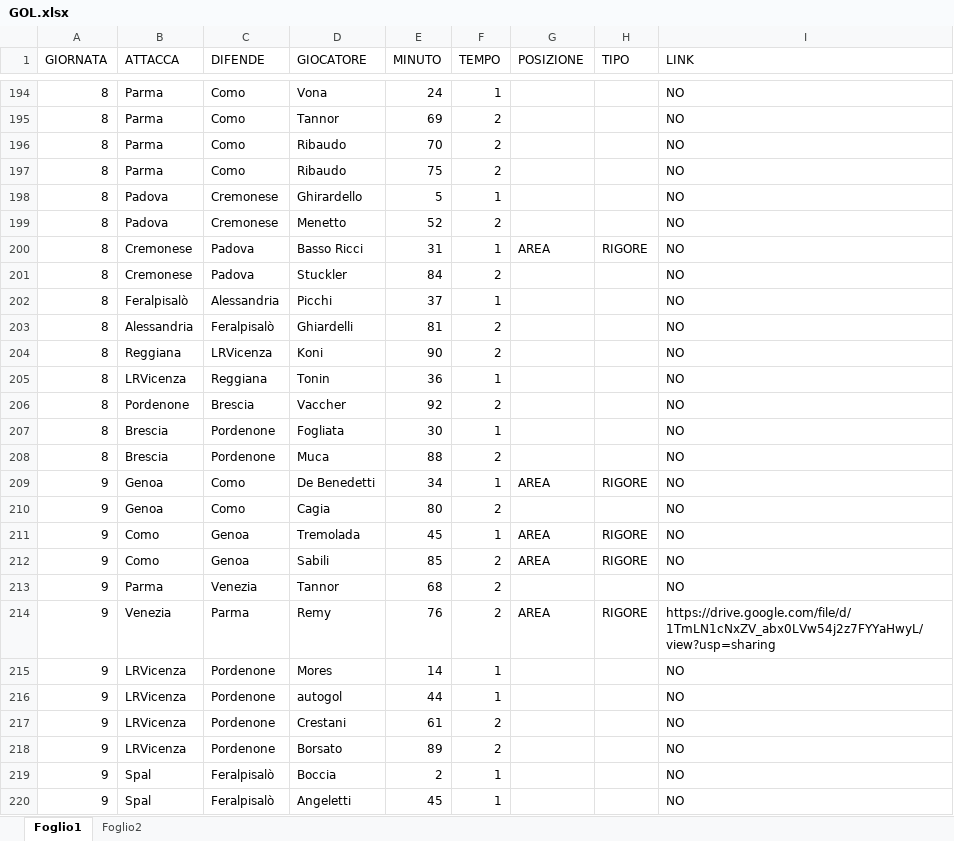
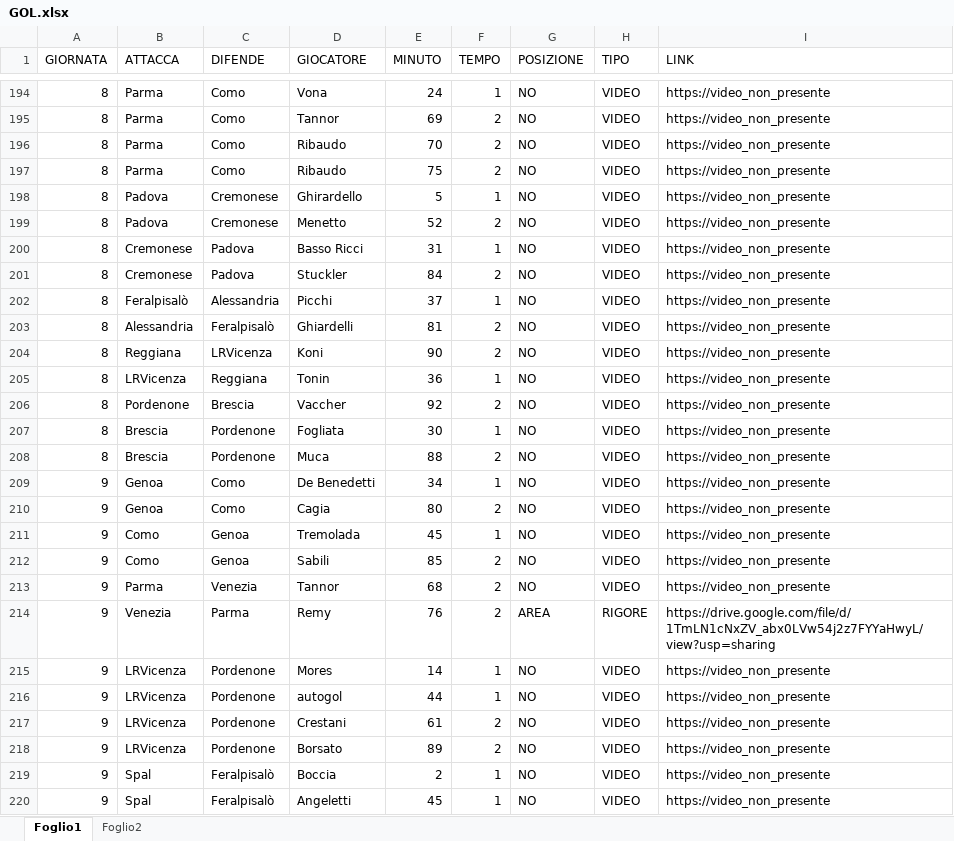
Before and after one commit to elrampa92/VFCu19, an Excel workbook: DATABASE/GOL.xlsx, sheet Foglio1, drawn as a sheet; only a part is shown, gaps mark what is left out; values as stored, in another font and other column widths than the file's, no cell formats; the diff covers the shown part only; the diff names each change by its address in the sheet, - before the commit and + after, or states it on an @@ line.

```diff
--- a/DATABASE/GOL.xlsx (sheet Foglio1)
+++ b/DATABASE/GOL.xlsx (sheet Foglio1)
-G194:G199 (POSIZIONE): (empty)
+G194:G199 (POSIZIONE): NO
-H194:H199 (TIPO): (empty)
+H194:H199 (TIPO): VIDEO
-I194:I213 (LINK): NO
+I194:I213 (LINK): https://video_non_presente
-G200 (POSIZIONE): AREA
+G200 (POSIZIONE): NO
-H200 (TIPO): RIGORE
+H200 (TIPO): VIDEO
-G201:G208 (POSIZIONE): (empty)
+G201:G208 (POSIZIONE): NO
-H201:H208 (TIPO): (empty)
+H201:H208 (TIPO): VIDEO
-G209 (POSIZIONE): AREA
+G209 (POSIZIONE): NO
-H209 (TIPO): RIGORE
+H209 (TIPO): VIDEO
-G210 (POSIZIONE): (empty)
+G210 (POSIZIONE): NO
-H210 (TIPO): (empty)
+H210 (TIPO): VIDEO
-G211:G212 (POSIZIONE): AREA
+G211:G212 (POSIZIONE): NO
-H211:H212 (TIPO): RIGORE
+H211:H212 (TIPO): VIDEO
-G213 (POSIZIONE): (empty)
+G213 (POSIZIONE): NO
-H213 (TIPO): (empty)
+H213 (TIPO): VIDEO
-G215:G220 (POSIZIONE): (empty)
+G215:G220 (POSIZIONE): NO
-H215:H220 (TIPO): (empty)
+H215:H220 (TIPO): VIDEO
-I215:I220 (LINK): NO
+I215:I220 (LINK): https://video_non_presente
```
Also changed, not shown: 882 edited cells elsewhere in this sheet, cell formats.
